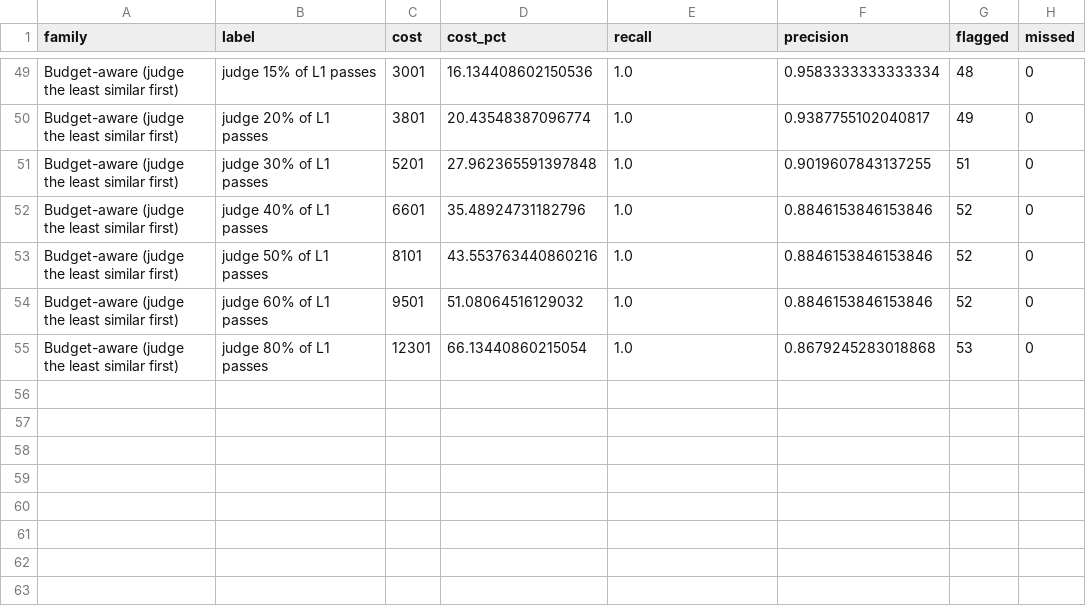
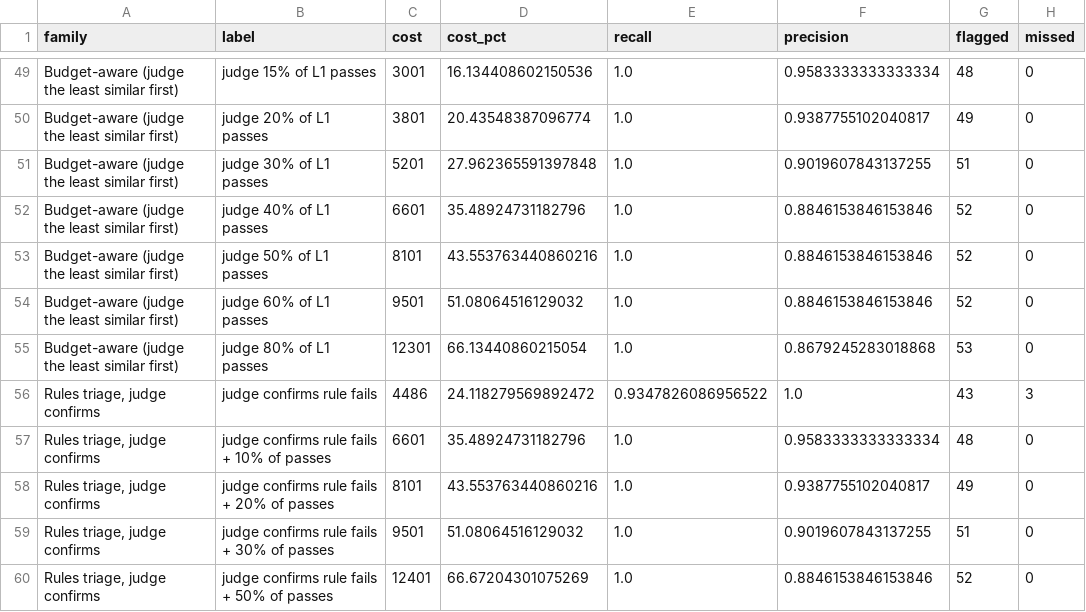
Before and after one commit to Karan6528/multifidelity-llm-eval, a CSV file: runs/mock/strategies.csv, drawn as a sheet; only a part is shown, gaps mark what is left out.

```diff
--- a/runs/mock/strategies.csv
+++ b/runs/mock/strategies.csv
@@ -55 +55,6 @@ Budget-aware (judge the least similar first),judge 60% of L1 passes,9501,51.0806
 Budget-aware (judge the least similar first),judge 80% of L1 passes,12301,66.13440860215054,1.0,0.8679245283018868,53,0
+"Rules triage, judge confirms",judge confirms rule fails,4486,24.118279569892472,0.9347826086956522,1.0,43,3
+"Rules triage, judge confirms",judge confirms rule fails + 10% of passes,6601,35.48924731182796,1.0,0.9583333333333334,48,0
+"Rules triage, judge confirms",judge confirms rule fails + 20% of passes,8101,43.553763440860216,1.0,0.9387755102040817,49,0
+"Rules triage, judge confirms",judge confirms rule fails + 30% of passes,9501,51.08064516129032,1.0,0.9019607843137255,51,0
+"Rules triage, judge confirms",judge confirms rule fails + 50% of passes,12401,66.67204301075269,1.0,0.8846153846153846,52,0
```
Also changed, not shown: runs/mock-basic-rules/strategies.csv, 21 other files.
